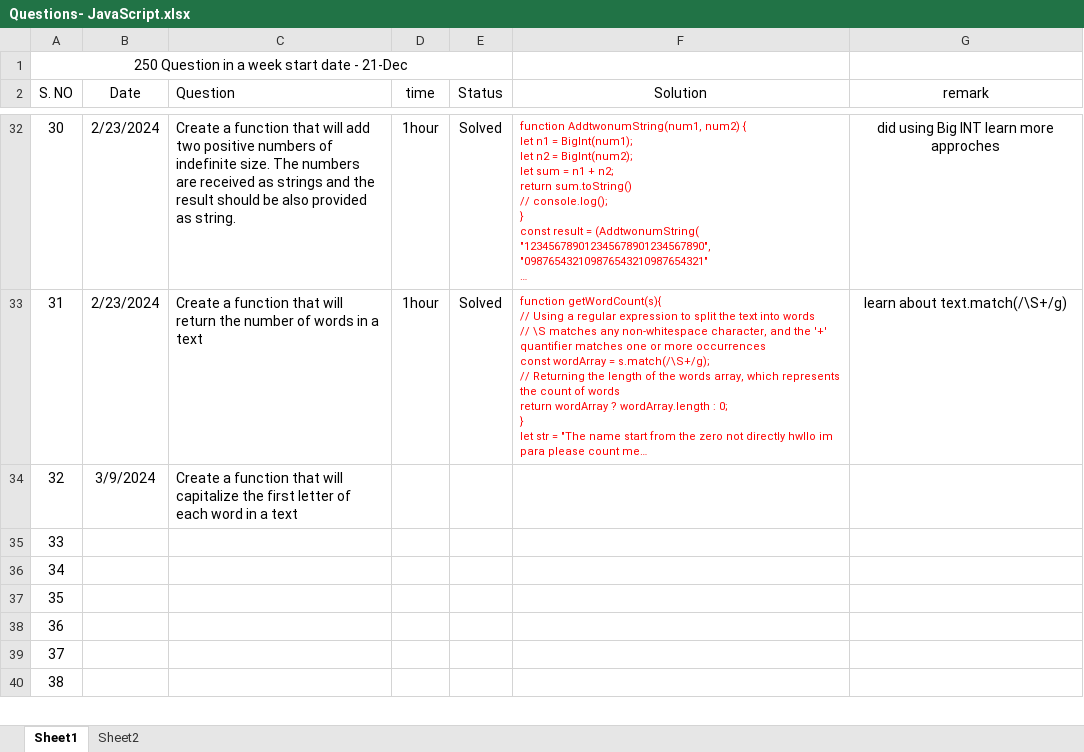
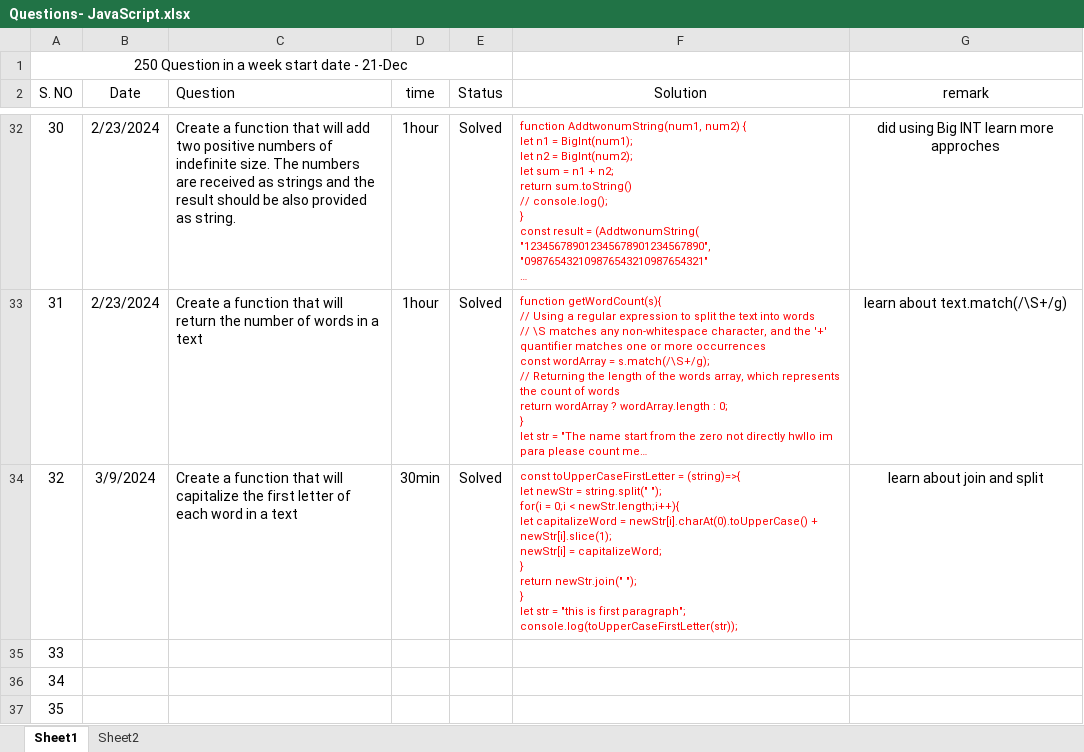
Before and after one commit to Soyalkhan/JS-Precitice-questions, an Excel workbook: Questions- JavaScript.xlsx, sheet Sheet1, drawn as a sheet; only a part is shown, gaps mark what is left out; the shorter side is filled out with more unchanged rows; long unchanged cells end in …; values as stored, in another font and other column widths than the file's, no borders; charts and pictures and table styles not drawn; ↵ is a line break in a cell; the diff names each change by its address in the sheet, - before the commit and + after, or states it on an @@ line.

Commit message:
32Solved

```diff
--- a/Questions- JavaScript.xlsx (sheet Sheet1)
+++ b/Questions- JavaScript.xlsx (sheet Sheet1)
-D34 (time): (empty)
+D34 (time): 30min
-E34 (Status): (empty)
+E34 (Status): Solved
-F34 (Solution): (empty)
+F34 (Solution): const toUpperCaseFirstLetter = (string)=>{ ↵ let newStr = string.split(" "); ↵ for(i = 0;i < newStr.length;i++){ ↵ let capitalizeWord = newStr[i].charAt(0).toUpperCase() + newStr[i].slice(1); ↵ newStr[i] = capitalizeWord; ↵ } ↵ return newStr.join(" "); ↵ } ↵ let str = "this is first paragraph"; ↵ console.log(toUpperCaseFirstLetter(str));
-G34 (remark): (empty)
+G34 (remark): learn about join and split
```
Also changed, not shown: charts or pictures, 1 other file.
